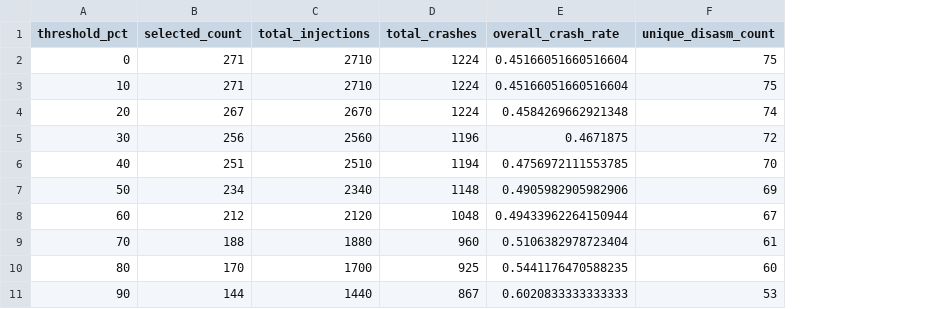
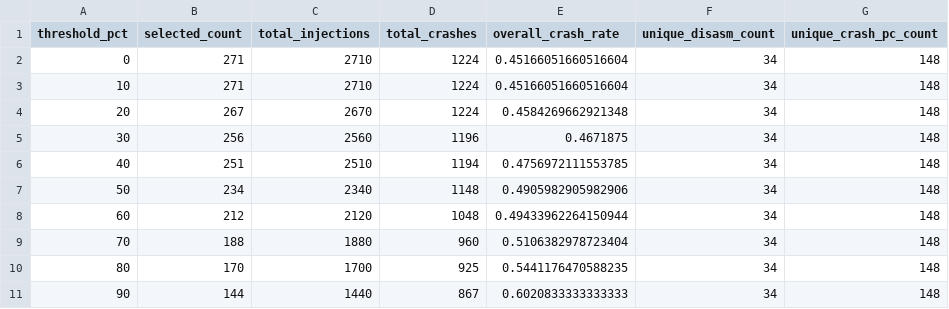
Before and after one commit to ASCII-S/letgo-sza, a CSV file: adaptive_fi/threshold_analysis/HPCCG_threshold_simulation.csv, drawn as a sheet; the diff names each change by its address in the sheet, - before the commit and + after, or states it on an @@ line.

```diff
--- a/adaptive_fi/threshold_analysis/HPCCG_threshold_simulation.csv
+++ b/adaptive_fi/threshold_analysis/HPCCG_threshold_simulation.csv
+column G (unique_crash_pc_count), rows 2-11: all 148
-F2:F3 (unique_disasm_count): 75
+F2:F3 (unique_disasm_count): 34
-F4 (unique_disasm_count): 74
+F4 (unique_disasm_count): 34
-F5 (unique_disasm_count): 72
+F5 (unique_disasm_count): 34
-F6 (unique_disasm_count): 70
+F6 (unique_disasm_count): 34
-F7 (unique_disasm_count): 69
+F7 (unique_disasm_count): 34
-F8 (unique_disasm_count): 67
+F8 (unique_disasm_count): 34
-F9 (unique_disasm_count): 61
+F9 (unique_disasm_count): 34
-F10 (unique_disasm_count): 60
+F10 (unique_disasm_count): 34
-F11 (unique_disasm_count): 53
+F11 (unique_disasm_count): 34
```
Also changed, not shown: adaptive_fi/threshold_analysis/all_benchmarks_threshold_simulation.csv, adaptive_fi/threshold_analysis/bicg_threshold_simulation.csv, 54 other files.
